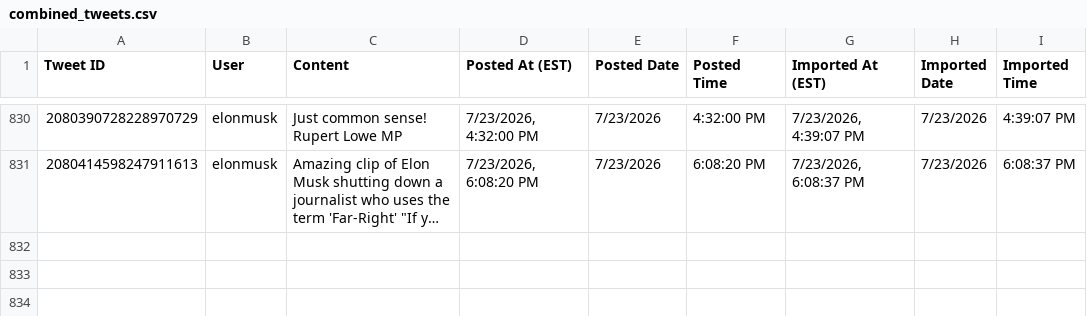
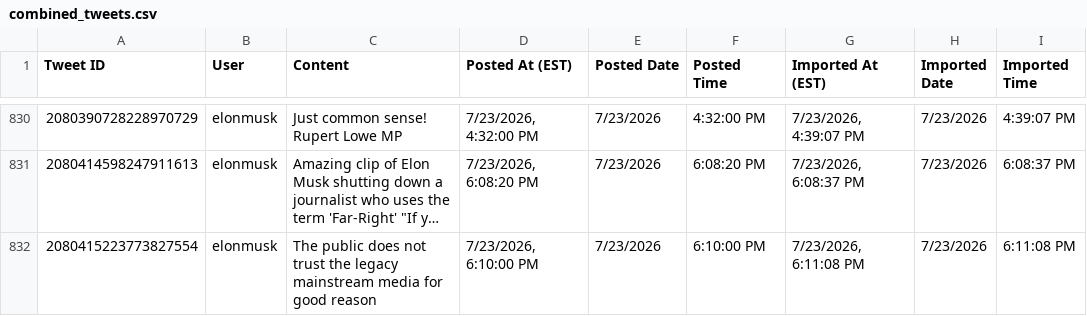
Before and after one commit to chubakalai/elp, a CSV file: data/combined_tweets.csv, drawn as a sheet; only a part is shown, gaps mark what is left out; long unchanged cells end in …; the diff names each change by its address in the sheet, - before the commit and + after, or states it on an @@ line.

Commit message:
elc8 (nitter.kareem.one): +1 post(s)

```diff
--- a/data/combined_tweets.csv
+++ b/data/combined_tweets.csv
+row 832: 2080415223773827554 | elonmusk | The public does not trust the legacy mainstream media for good reason | 7/23/2026, 6:10:00 PM | 7/23/2026 | 6:10:00 PM | 7/23/2026, 6:11:08 PM | 7/23/2026 | 6:11:08 PM
```
